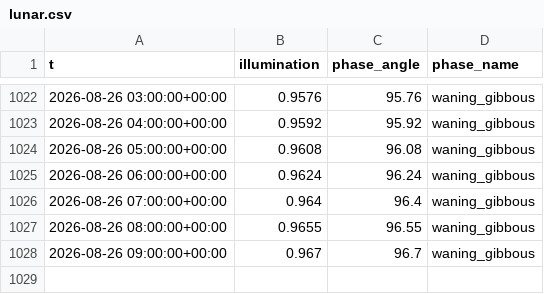
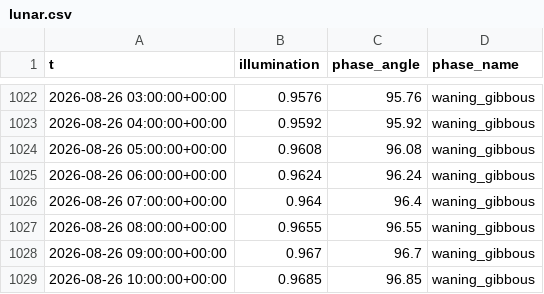
Before and after one commit to richardmhuse/do-not-hit-the-bridge, a CSV file: data/raw/lunar.csv, drawn as a sheet; only a part is shown, gaps mark what is left out.

```diff
--- a/data/raw/lunar.csv
+++ b/data/raw/lunar.csv
@@ -1028 +1028,2 @@ t,illumination,phase_angle,phase_name
 2026-08-26 09:00:00+00:00,0.967,96.7,waning_gibbous
+2026-08-26 10:00:00+00:00,0.9685,96.85,waning_gibbous
```
Also changed, not shown: data/processed/forecast.csv, data/raw/measured.csv, 7 other files.
